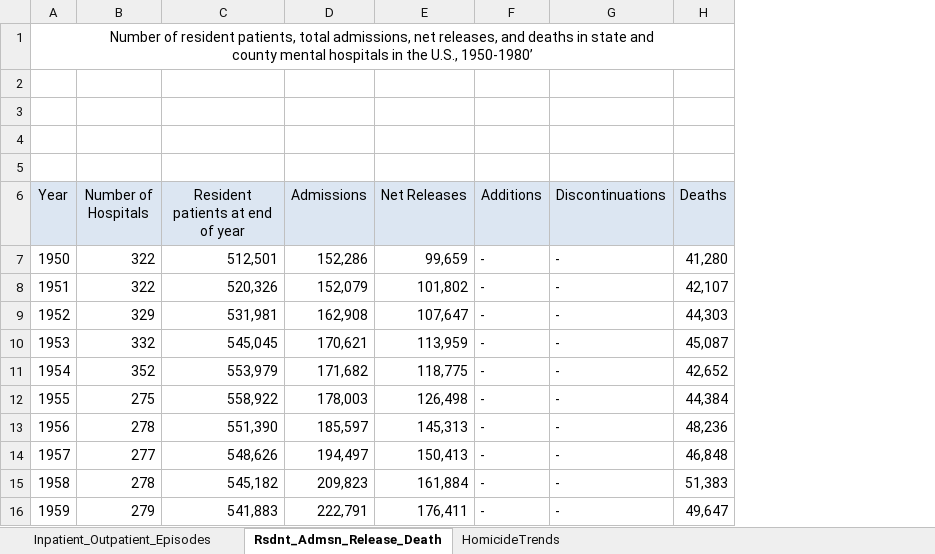
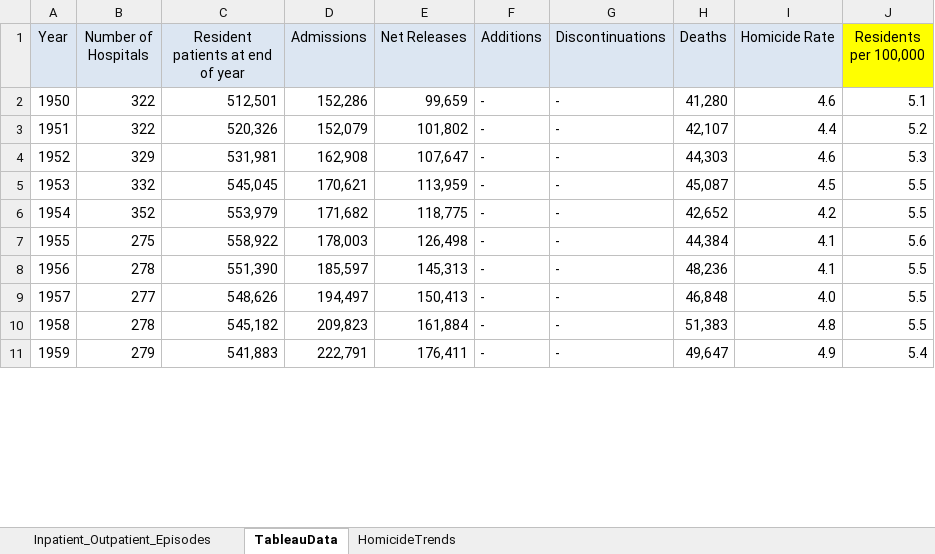
Before and after one commit to cyniclone/CVJ522-Infographics, an Excel workbook: 1 - Homelessness/data/DeinstitutionalizationDemystified.xlsx, sheet TableauData, drawn as a sheet; only a part is shown; values as stored, in another font and other column widths than the file's, no borders; removed rows and columns are numbered as before the commit, all else as after; ↵ is a line break in a cell; the diff names each change by its address in the sheet, - before the commit and + after, or states it on an @@ line.

Commit message:
Prepping data for tableau

```diff
--- a/1 - Homelessness/data/DeinstitutionalizationDemystified.xlsx (sheet TableauData)
+++ b/1 - Homelessness/data/DeinstitutionalizationDemystified.xlsx (sheet TableauData)
-sheet tab: Rsdnt_Admsn_Release_Death
+sheet tab: TableauData
+column I (Homicide Rate), rows 2-11: 4.6 | 4.4 | 4.6 | 4.5 | 4.2 | 4.1 | 4.1 | 4.0 | 4.8 | 4.9
+column J (Residents per 100,000), rows 2-11: 5.1 | 5.2 | 5.3 | 5.5 | 5.5 | 5.6 | 5.5 | 5.5 | 5.5 | 5.4
-row 1: Number of resident patients, total admissions, net releases, and deaths in state and ↵ county mental hospitals in the U.S., 1950-1980’
-row 2: (empty)
-row 3: (empty)
-row 4: (empty)
-row 5: (empty)
```
Also changed, not shown: sheet HomicideTrends.
